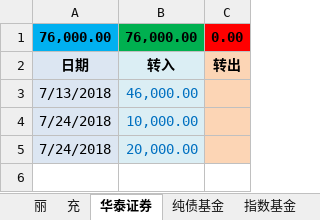
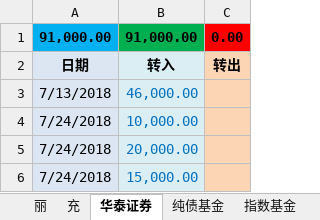
Before and after one commit to qqlilichong/stockspy, an Excel workbook: stock.xlsx, sheet 华泰证券, drawn as a sheet; values as stored, in another font and other column widths than the file's, no borders; removed rows and columns are numbered as before the commit, all else as after; the diff names each change by its address in the sheet, - before the commit and + after, or states it on an @@ line.

```diff
--- a/stock.xlsx (sheet 华泰证券)
+++ b/stock.xlsx (sheet 华泰证券)
-row 1: 76,000.00 | 76,000.00 | 0.00
+row 1: 91,000.00 | 91,000.00 | 0.00
+row 6: 7/24/2018 | 15,000.00
```
Also changed, not shown: sheet 指数基金.
